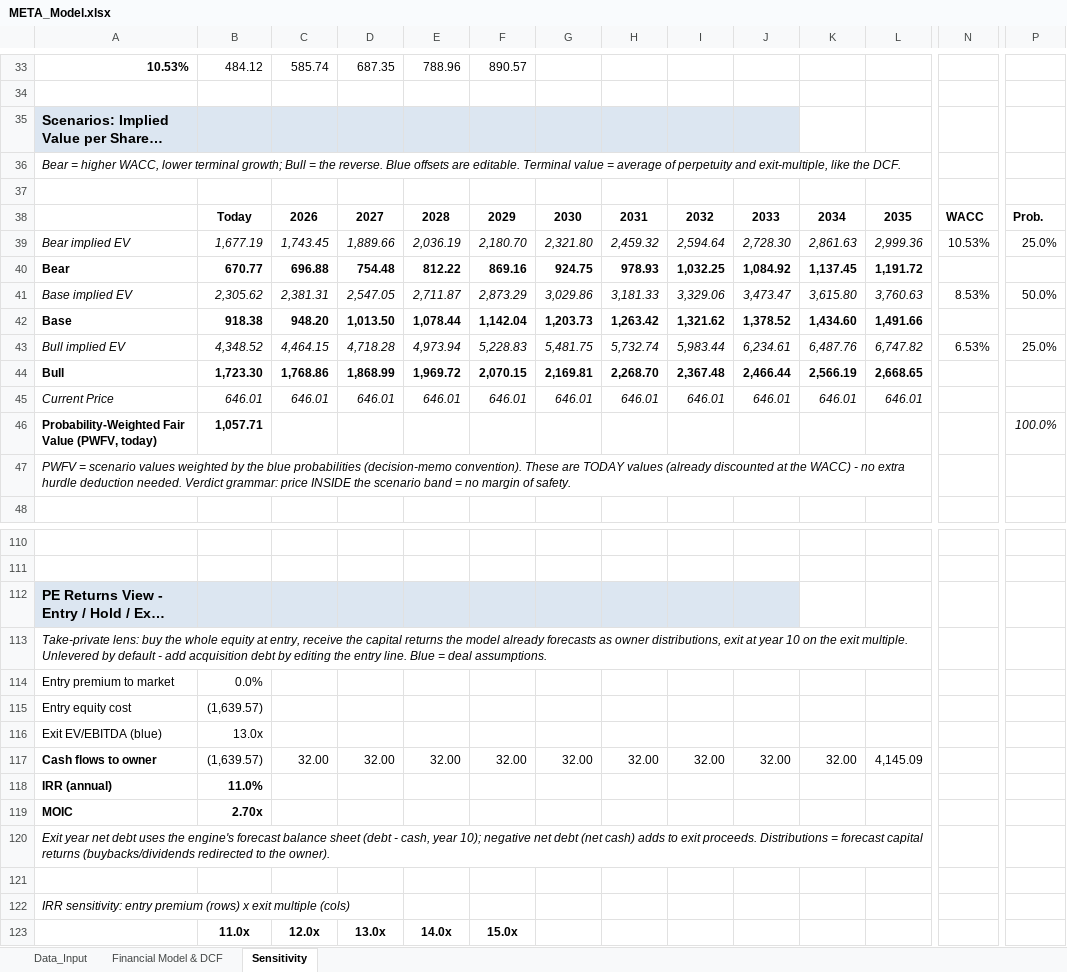
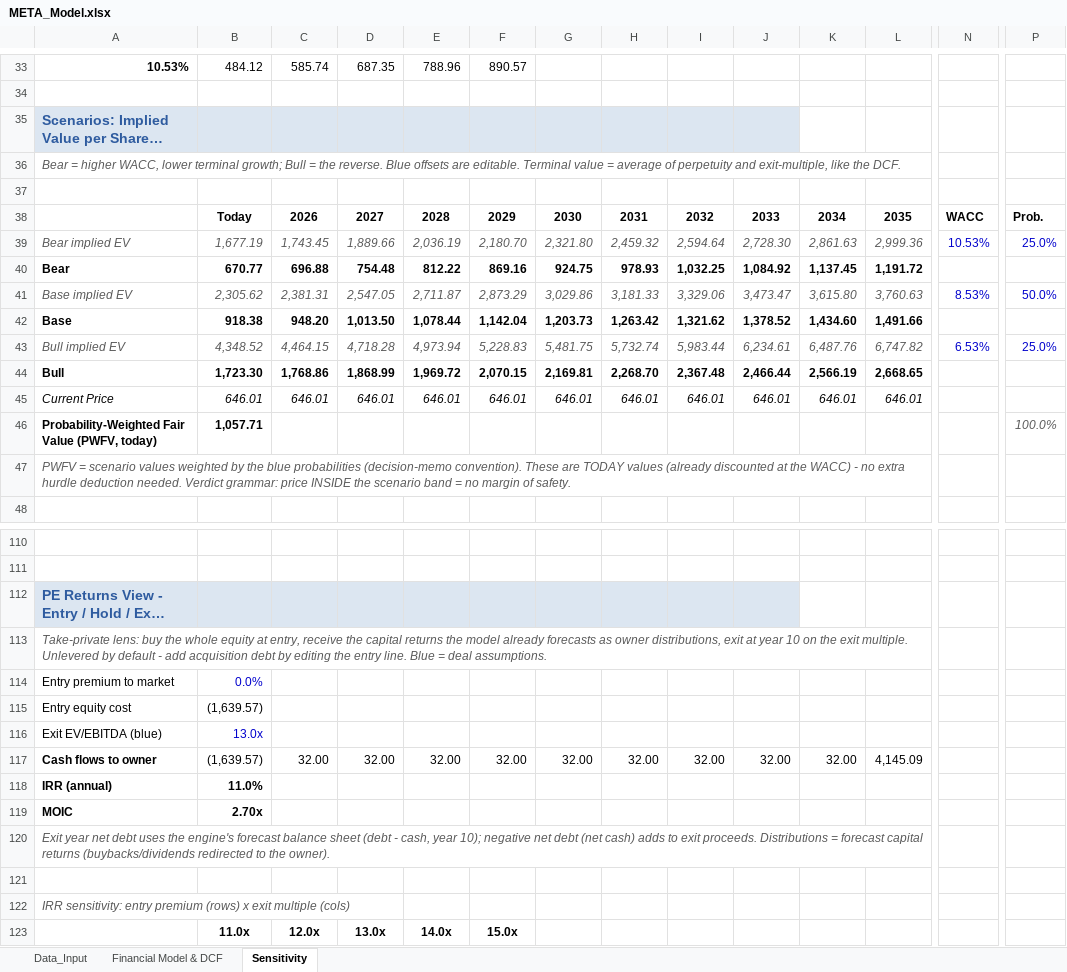
Before and after one commit to Jasonlodewyk/jasonlodewyk.github.io, an Excel workbook: META_Model.xlsx, sheet Sensitivity, drawn as a sheet; only a part is shown, gaps mark what is left out; long unchanged cells end in …; values as stored, in another font and other column widths than the file's, no borders; charts and pictures not drawn; the diff covers the shown part only; the diff names each change by its address in the sheet, - before the commit and + after, or states it on an @@ line.

```diff
--- a/META_Model.xlsx (sheet Sensitivity)
+++ b/META_Model.xlsx (sheet Sensitivity)
-A35 text colour: black
+A35 text colour: #2E5B9F
-A36 text colour: black
+A36 text colour: #595959
-A39:L39 text colour: black
+A39:L39 text colour: #595959
-N39:P39 text colour: black
+N39:P39 text colour: #0000CC
-A41:L41 text colour: black
+A41:L41 text colour: #595959
-N41:P41 text colour: black
+N41:P41 text colour: #0000CC
-A43:L43 text colour: black
+A43:L43 text colour: #595959
-N43:P43 text colour: black
+N43:P43 text colour: #0000CC
-P46 text colour: black
+P46 text colour: #595959
-A47 text colour: black
+A47 text colour: #595959
-A112 text colour: black
+A112 text colour: #2E5B9F
-A113 text colour: black
+A113 text colour: #595959
-B114 text colour: black
+B114 text colour: #0000CC
-B116 text colour: black
+B116 text colour: #0000CC
-A120 text colour: black
+A120 text colour: #595959
-A122 text colour: black
+A122 text colour: #595959
```
Also changed, not shown: cell formats elsewhere in this sheet, sheet Financial Model & DCF, sheet Data_Input, charts or pictures, AAPL_Model.xlsx, AMZN_Model.xlsx, 2 other files.
